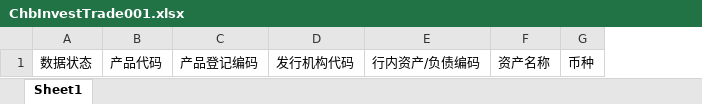
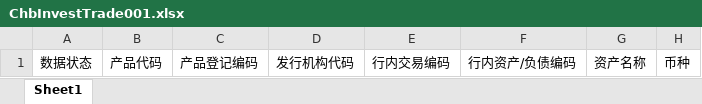
Before and after one commit to yxxcrtd/zg_tamsxp, an Excel workbook: tams-svreport-parent/tams-svreport-chb/src/main/resources/tpl/report/chb/businessdatamaintain/chbinvesttrade/ChbInvestTrade001.xlsx, sheet Sheet1, drawn as a sheet; only a part is shown; values as stored, in another font and other column widths than the file's, no borders; the diff names each change by its address in the sheet, - before the commit and + after, or states it on an @@ line.

Commit message:
GDLCJGBS-1018【产品-投资交易信息维护-导出】模板缺少一列“行内交易编码”

```diff
--- a/tams-svreport-parent/tams-svreport-chb/src/main/resources/tpl/report/chb/businessdatamaintain/chbinvesttrade/ChbInvestTrade001.xlsx (sheet Sheet1)
+++ b/tams-svreport-parent/tams-svreport-chb/src/main/resources/tpl/report/chb/businessdatamaintain/chbinvesttrade/ChbInvestTrade001.xlsx (sheet Sheet1)
+column E, row 1: 行内交易编码
```
Also changed, not shown: 1 other file.
